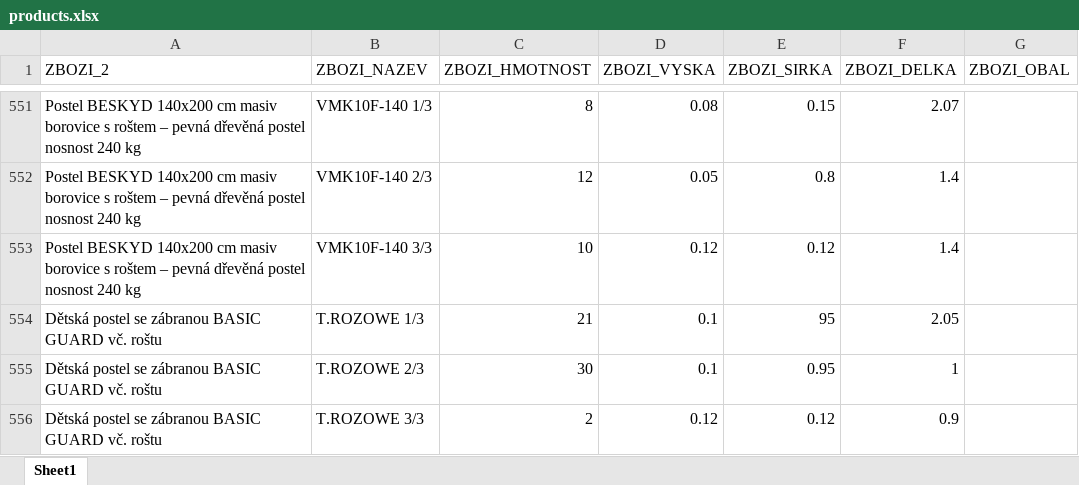
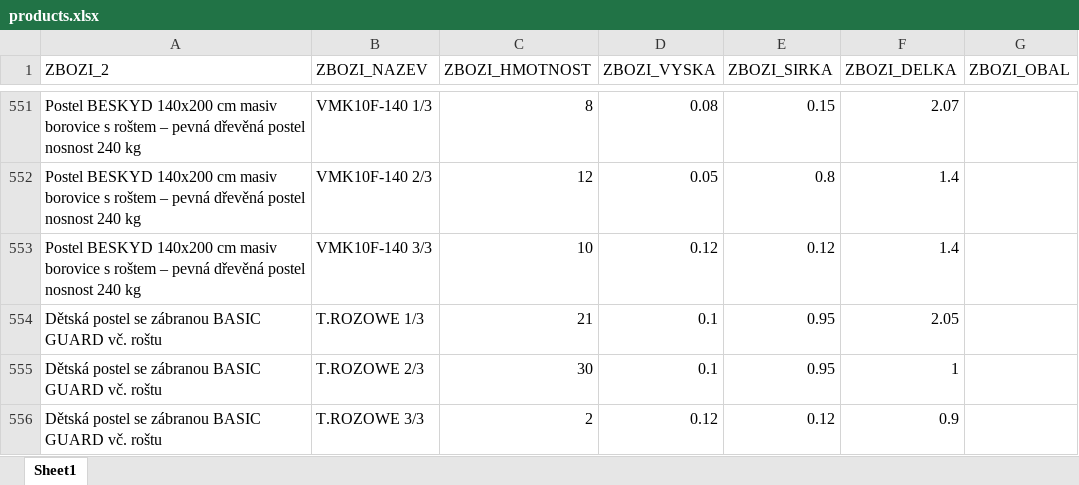
Before and after one commit to xaxamagyar/toptrans-prevodnik, an Excel workbook: products.xlsx, sheet Sheet1, drawn as a sheet; only a part is shown, gaps mark what is left out; values as stored, in another font and other column widths than the file's, no borders; the diff names each change by its address in the sheet, - before the commit and + after, or states it on an @@ line.

Commit message:
Aktualizace katalogu produktů - 23.08.2026 14:45

```diff
--- a/products.xlsx (sheet Sheet1)
+++ b/products.xlsx (sheet Sheet1)
-E554 (ZBOZI_SIRKA): 95
+E554 (ZBOZI_SIRKA): 0.95
```
